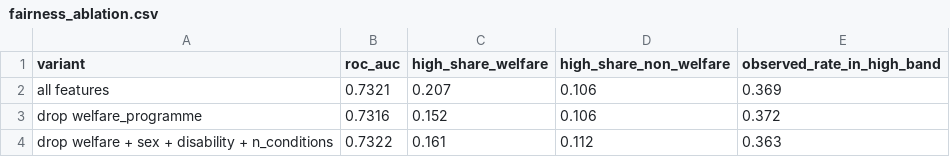
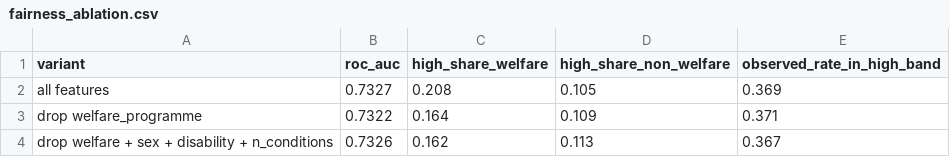
Before and after one commit to baafibk-source/outpatient-no-show-risk, a CSV file: outputs/fairness_ablation.csv, drawn as a sheet.

```diff
--- a/outputs/fairness_ablation.csv
+++ b/outputs/fairness_ablation.csv
@@ -1,4 +1,4 @@
 variant,roc_auc,high_share_welfare,high_share_non_welfare,observed_rate_in_high_band
-all features,0.7321,0.207,0.106,0.369
-drop welfare_programme,0.7316,0.152,0.106,0.372
-drop welfare + sex + disability + n_conditions,0.7322,0.161,0.112,0.363
+all features,0.7327,0.208,0.105,0.369
+drop welfare_programme,0.7322,0.164,0.109,0.371
+drop welfare + sex + disability + n_conditions,0.7326,0.162,0.113,0.367
```
Also changed, not shown: outputs/fairness_by_group.csv, outputs/model_comparison.csv, 13 other files.
